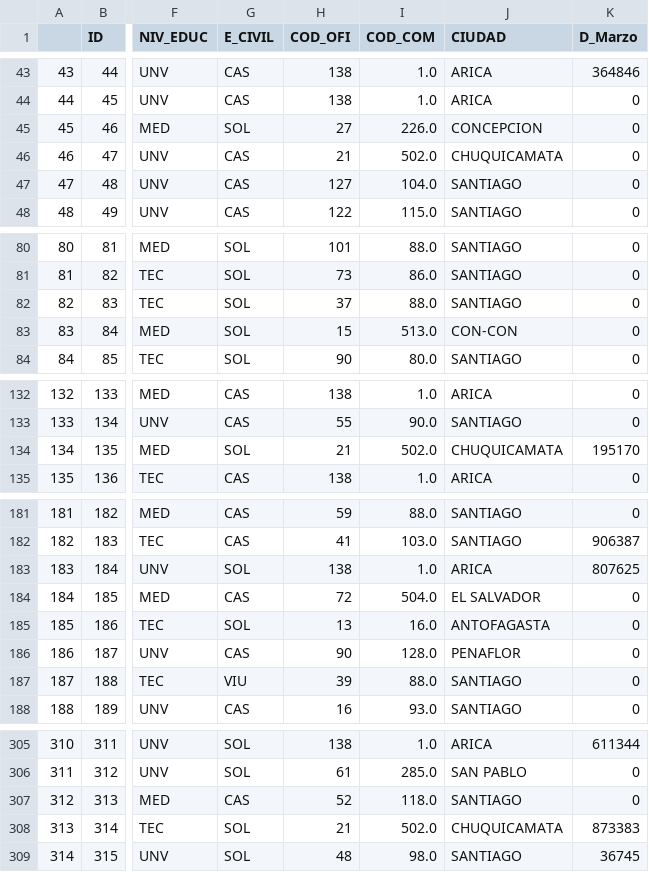
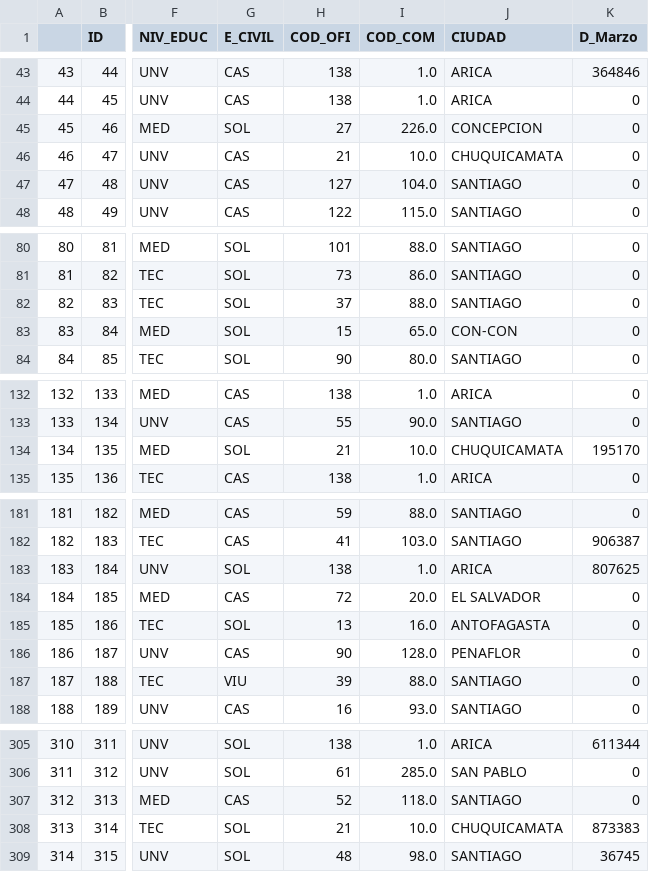
Before and after one commit to alvarezpablo/fen-trabajo-final, a CSV file: file_preprocessed_v2.csv, drawn as a sheet; only a part is shown, gaps mark what is left out; the diff covers the shown part only; the diff names each change by its address in the sheet, - before the commit and + after, or states it on an @@ line.

Commit message:
Add files via upload

```diff
--- a/file_preprocessed_v2.csv
+++ b/file_preprocessed_v2.csv
-I46 (COD_COM): 502.0
+I46 (COD_COM): 10.0
-I83 (COD_COM): 513.0
+I83 (COD_COM): 65.0
-I134 (COD_COM): 502.0
+I134 (COD_COM): 10.0
-I184 (COD_COM): 504.0
+I184 (COD_COM): 20.0
-I308 (COD_COM): 502.0
+I308 (COD_COM): 10.0
```
Also changed, not shown: 19 edited cells elsewhere in this file.
